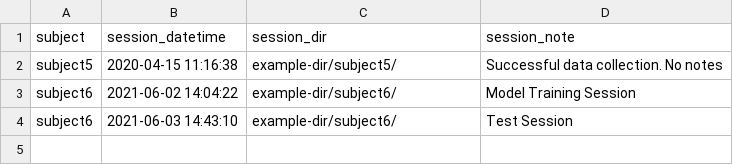
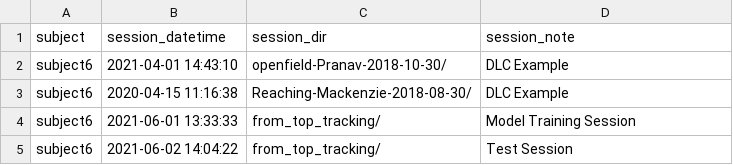
Before and after one commit to datajoint/element-deeplabcut, a CSV file: user_data/sessions.csv, drawn as a sheet.

```diff
--- a/user_data/sessions.csv
+++ b/user_data/sessions.csv
@@ -1,4 +1,5 @@
 subject,session_datetime,session_dir,session_note
-subject5,2020-04-15 11:16:38,example-dir/subject5/,Successful data collection. No notes
-subject6,2021-06-02 14:04:22,example-dir/subject6/,Model Training Session
-subject6,2021-06-03 14:43:10,example-dir/subject6/,Test Session
+subject6,2021-04-01 14:43:10,openfield-Pranav-2018-10-30/,DLC Example
+subject6,2020-04-15 11:16:38,Reaching-Mackenzie-2018-08-30/,DLC Example
+subject6,2021-06-01 13:33:33,from_top_tracking/,Model Training Session
+subject6,2021-06-02 14:04:22,from_top_tracking/,Test Session
```
Also changed, not shown: user_data/config_params.csv, user_data/train_videosets.csv, 11 other files.
